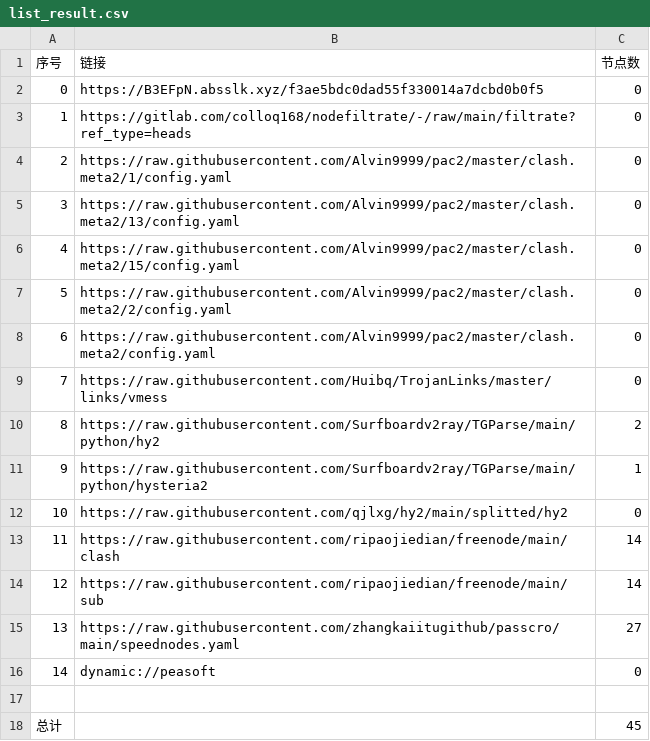
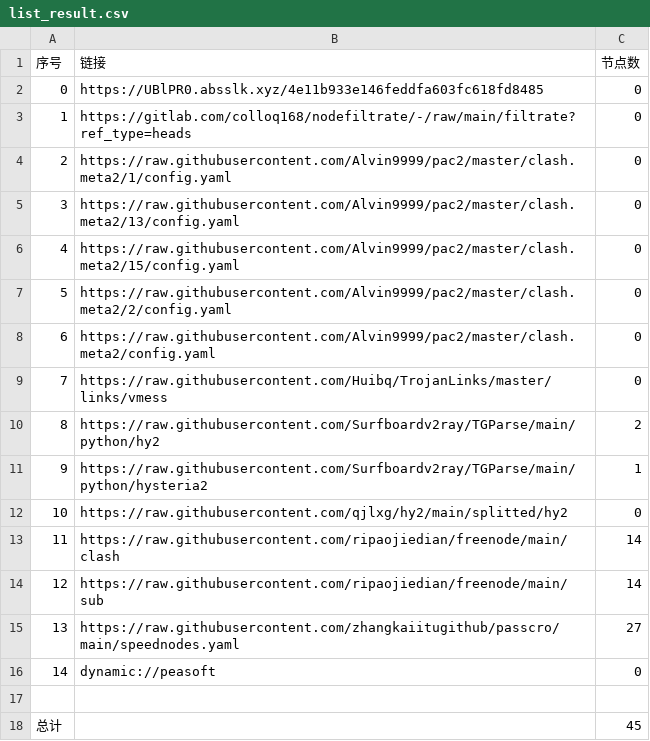
Before and after one commit to xiao33521/AutoMergePublicNodes33521, a CSV file: list_result.csv, drawn as a sheet.

```diff
--- a/list_result.csv
+++ b/list_result.csv
@@ -1,3 +1,3 @@
 序号,链接,节点数
-0,https://B3EFpN.absslk.xyz/f3ae5bdc0dad55f330014a7dcbd0b0f5,0
+0,https://UBlPR0.absslk.xyz/4e11b933e146feddfa603fc618fd8485,0
 1,https://gitlab.com/colloq168/nodefiltrate/-/raw/main/filtrate?ref_type=heads,0
```
Also changed, not shown: 3 other files.
